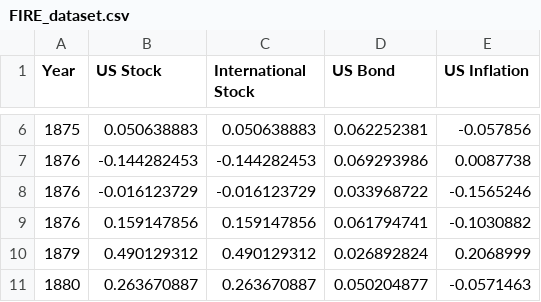
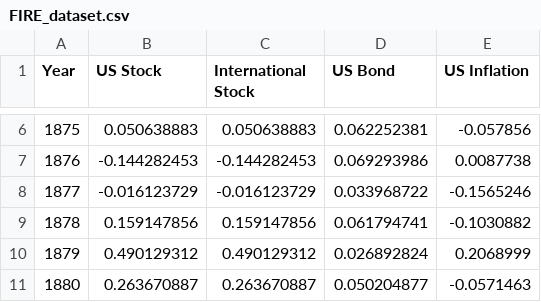
Before and after one commit to BillyRen/FIRE-simulator, a CSV file: data/FIRE_dataset.csv, drawn as a sheet; only a part is shown, gaps mark what is left out.

```diff
--- a/data/FIRE_dataset.csv
+++ b/data/FIRE_dataset.csv
@@ -7,4 +7,4 @@
 1876,-0.144282453,-0.144282453,0.069293986,0.0087738
-1876,-0.016123729,-0.016123729,0.033968722,-0.1565246
-1876,0.159147856,0.159147856,0.061794741,-0.1030882
+1877,-0.016123729,-0.016123729,0.033968722,-0.1565246
+1878,0.159147856,0.159147856,0.061794741,-0.1030882
 1879,0.490129312,0.490129312,0.026892824,0.2068999
```
Also changed, not shown: 2 other files.
